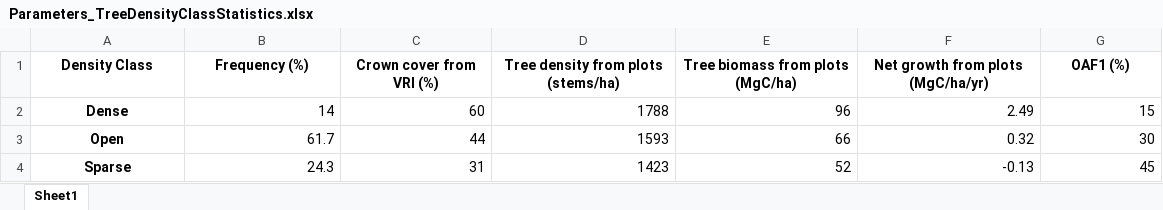
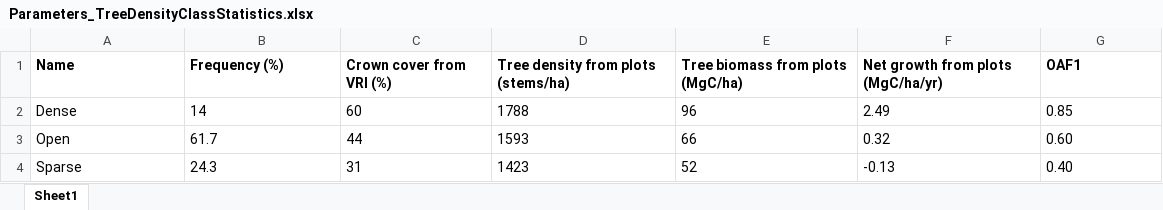
Before and after one commit to RobbieHember/fcgadgets, an Excel workbook: cbrunner/Parameters/Parameters_TreeDensityClassStatistics.xlsx, sheet Sheet1, drawn as a sheet; values as stored, in another font and other column widths than the file's, no borders; the diff names each change by its address in the sheet, - before the commit and + after, or states it on an @@ line.

```diff
--- a/cbrunner/Parameters/Parameters_TreeDensityClassStatistics.xlsx (sheet Sheet1)
+++ b/cbrunner/Parameters/Parameters_TreeDensityClassStatistics.xlsx (sheet Sheet1)
-A1: Density Class
+A1: Name
-A1:G1 alignment: center
+A1:G1 alignment: left
-G1: OAF1 (%)
+G1: OAF1
@@ A2:A4 alignment: center → left, bold: on → off @@
-B2:G4 alignment: right
+B2:G4 alignment: left
-G2 (OAF1): 15
+G2 (OAF1): 0.85
-G3 (OAF1): 30
+G3 (OAF1): 0.60
-G4 (OAF1): 45
+G4 (OAF1): 0.40
```
Also changed, not shown: cbrunner/Parameters/BC1ha Raster Variable List.xlsx, cbrunner/Parameters/Parameters_Biophysical.xlsx, 17 other files.
